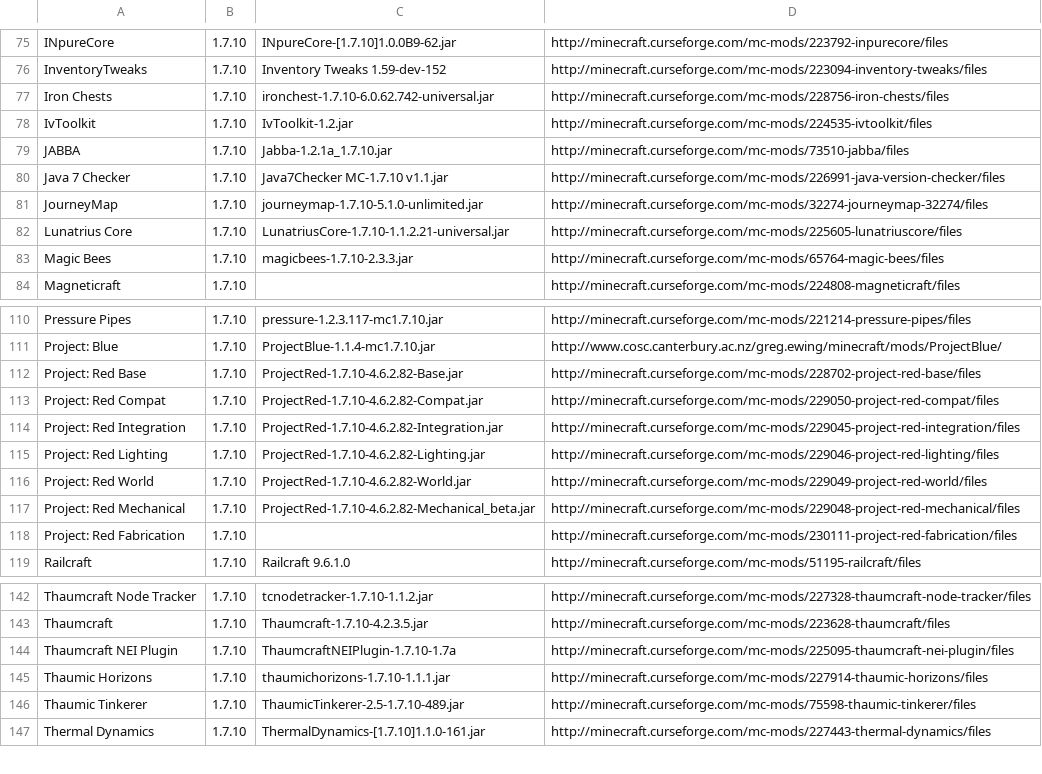
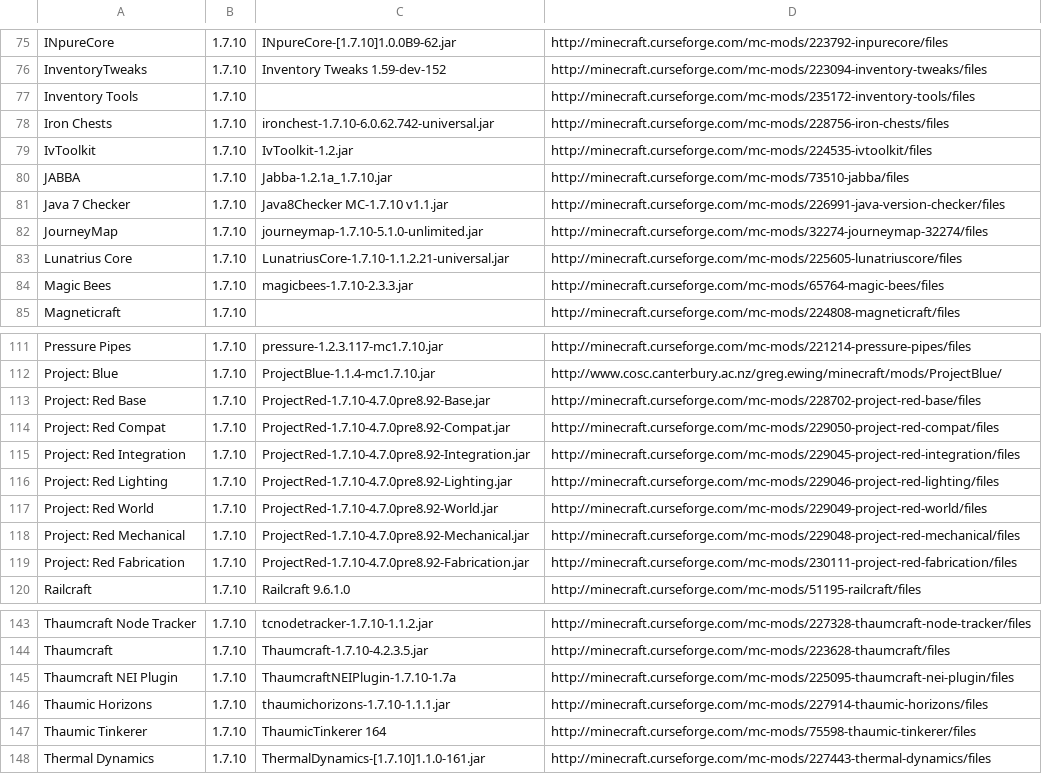
Before and after one commit to gchpaco/minecraft_updater, a CSV file: esopaco.csv, drawn as a sheet; only a part is shown, gaps mark what is left out.

Commit message:
Lie about certain mods to prevent getting updates.
In particular ThaumicTinkerer on CurseForge is way out of date,
Project: Red keeps tagging betas as "release" quality and the
Java7Checker has a Java8Checker annotation.

```diff
--- a/esopaco.csv
+++ b/esopaco.csv
@@ -76,2 +76,3 @@ INpureCore,1.7.10,INpureCore-[1.7.10]1.0.0B9-62.jar,http://minecraft.curseforge.
 InventoryTweaks,1.7.10,Inventory Tweaks 1.59-dev-152,http://minecraft.curseforge.com/mc-mods/223094-inventory-tweaks/files
+Inventory Tools,1.7.10,,http://minecraft.curseforge.com/mc-mods/235172-inventory-tools/files
 Iron Chests,1.7.10,ironchest-1.7.10-6.0.62.742-universal.jar,http://minecraft.curseforge.com/mc-mods/228756-iron-chests/files
@@ -79,3 +80,3 @@ IvToolkit,1.7.10,IvToolkit-1.2.jar,http://minecraft.curseforge.com/mc-mods/22453
 JABBA,1.7.10,Jabba-1.2.1a_1.7.10.jar,http://minecraft.curseforge.com/mc-mods/73510-jabba/files
-Java 7 Checker,1.7.10,Java7Checker  MC-1.7.10  v1.1.jar,http://minecraft.curseforge.com/mc-mods/226991-java-version-checker/files
+Java 7 Checker,1.7.10,Java8Checker  MC-1.7.10  v1.1.jar,http://minecraft.curseforge.com/mc-mods/226991-java-version-checker/files
 JourneyMap,1.7.10,journeymap-1.7.10-5.1.0-unlimited.jar,http://minecraft.curseforge.com/mc-mods/32274-journeymap-32274/files
@@ -111,9 +112,9 @@ Pressure Pipes,1.7.10,pressure-1.2.3.117-mc1.7.10.jar,http://minecraft.curseforg
 Project: Blue,1.7.10,ProjectBlue-1.1.4-mc1.7.10.jar,http://www.cosc.canterbury.ac.nz/greg.ewing/minecraft/mods/ProjectBlue/
-Project: Red Base,1.7.10,ProjectRed-1.7.10-4.6.2.82-Base.jar,http://minecraft.curseforge.com/mc-mods/228702-project-red-base/files
-Project: Red Compat,1.7.10,ProjectRed-1.7.10-4.6.2.82-Compat.jar,http://minecraft.curseforge.com/mc-mods/229050-project-red-compat/files
-Project: Red Integration,1.7.10,ProjectRed-1.7.10-4.6.2.82-Integration.jar,http://minecraft.curseforge.com/mc-mods/229045-project-red-integration/files
-Project: Red Lighting,1.7.10,ProjectRed-1.7.10-4.6.2.82-Lighting.jar,http://minecraft.curseforge.com/mc-mods/229046-project-red-lighting/files
-Project: Red World,1.7.10,ProjectRed-1.7.10-4.6.2.82-World.jar,http://minecraft.curseforge.com/mc-mods/229049-project-red-world/files
-Project: Red Mechanical,1.7.10,ProjectRed-1.7.10-4.6.2.82-Mechanical_beta.jar,http://minecraft.curseforge.com/mc-mods/229048-project-red-mechanical/files
-Project: Red Fabrication,1.7.10,,http://minecraft.curseforge.com/mc-mods/230111-project-red-fabrication/files
+Project: Red Base,1.7.10,ProjectRed-1.7.10-4.7.0pre8.92-Base.jar,http://minecraft.curseforge.com/mc-mods/228702-project-red-base/files
+Project: Red Compat,1.7.10,ProjectRed-1.7.10-4.7.0pre8.92-Compat.jar,http://minecraft.curseforge.com/mc-mods/229050-project-red-compat/files
+Project: Red Integration,1.7.10,ProjectRed-1.7.10-4.7.0pre8.92-Integration.jar,http://minecraft.curseforge.com/mc-mods/229045-project-red-integration/files
+Project: Red Lighting,1.7.10,ProjectRed-1.7.10-4.7.0pre8.92-Lighting.jar,http://minecraft.curseforge.com/mc-mods/229046-project-red-lighting/files
+Project: Red World,1.7.10,ProjectRed-1.7.10-4.7.0pre8.92-World.jar,http://minecraft.curseforge.com/mc-mods/229049-project-red-world/files
+Project: Red Mechanical,1.7.10,ProjectRed-1.7.10-4.7.0pre8.92-Mechanical.jar,http://minecraft.curseforge.com/mc-mods/229048-project-red-mechanical/files
+Project: Red Fabrication,1.7.10,ProjectRed-1.7.10-4.7.0pre8.92-Fabrication.jar,http://minecraft.curseforge.com/mc-mods/230111-project-red-fabrication/files
 Railcraft,1.7.10,Railcraft 9.6.1.0,http://minecraft.curseforge.com/mc-mods/51195-railcraft/files
@@ -145,3 +146,3 @@ Thaumcraft NEI Plugin,1.7.10,ThaumcraftNEIPlugin-1.7.10-1.7a,http://minecraft.cu
 Thaumic Horizons,1.7.10,thaumichorizons-1.7.10-1.1.1.jar,http://minecraft.curseforge.com/mc-mods/227914-thaumic-horizons/files
-Thaumic Tinkerer,1.7.10,ThaumicTinkerer-2.5-1.7.10-489.jar,http://minecraft.curseforge.com/mc-mods/75598-thaumic-tinkerer/files
+Thaumic Tinkerer,1.7.10,ThaumicTinkerer 164,http://minecraft.curseforge.com/mc-mods/75598-thaumic-tinkerer/files
 Thermal Dynamics,1.7.10,ThermalDynamics-[1.7.10]1.1.0-161.jar,http://minecraft.curseforge.com/mc-mods/227443-thermal-dynamics/files
```
